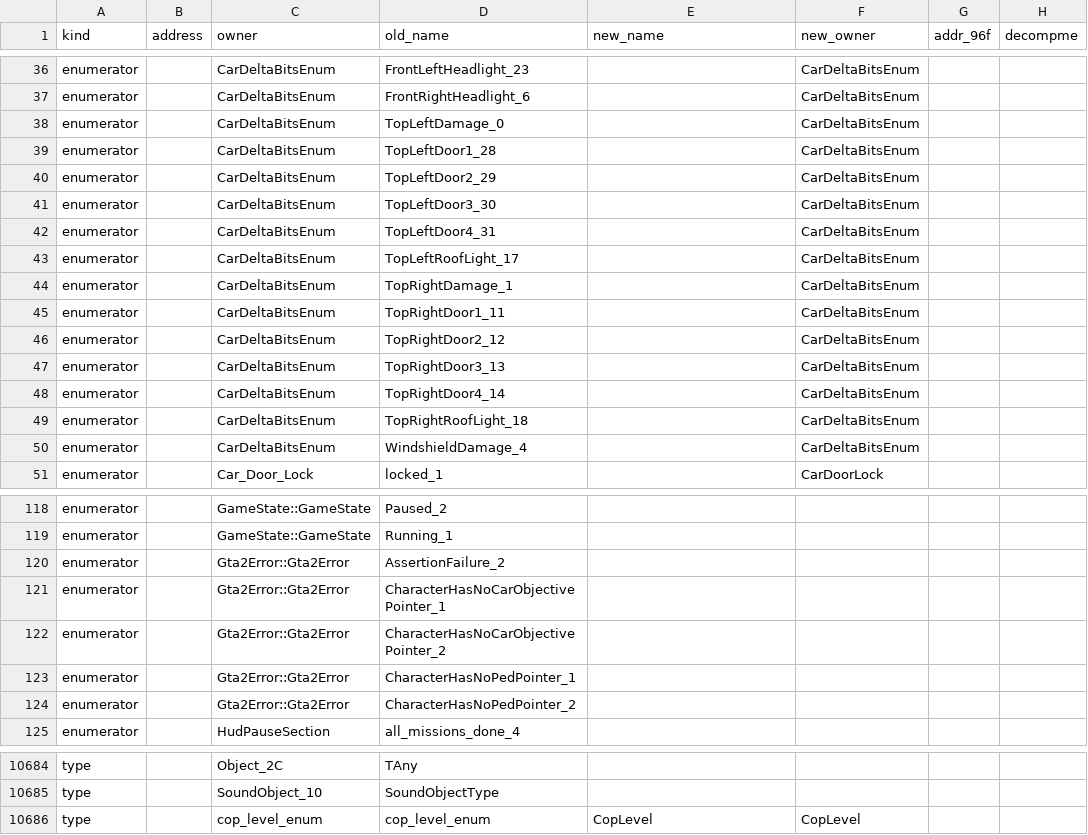
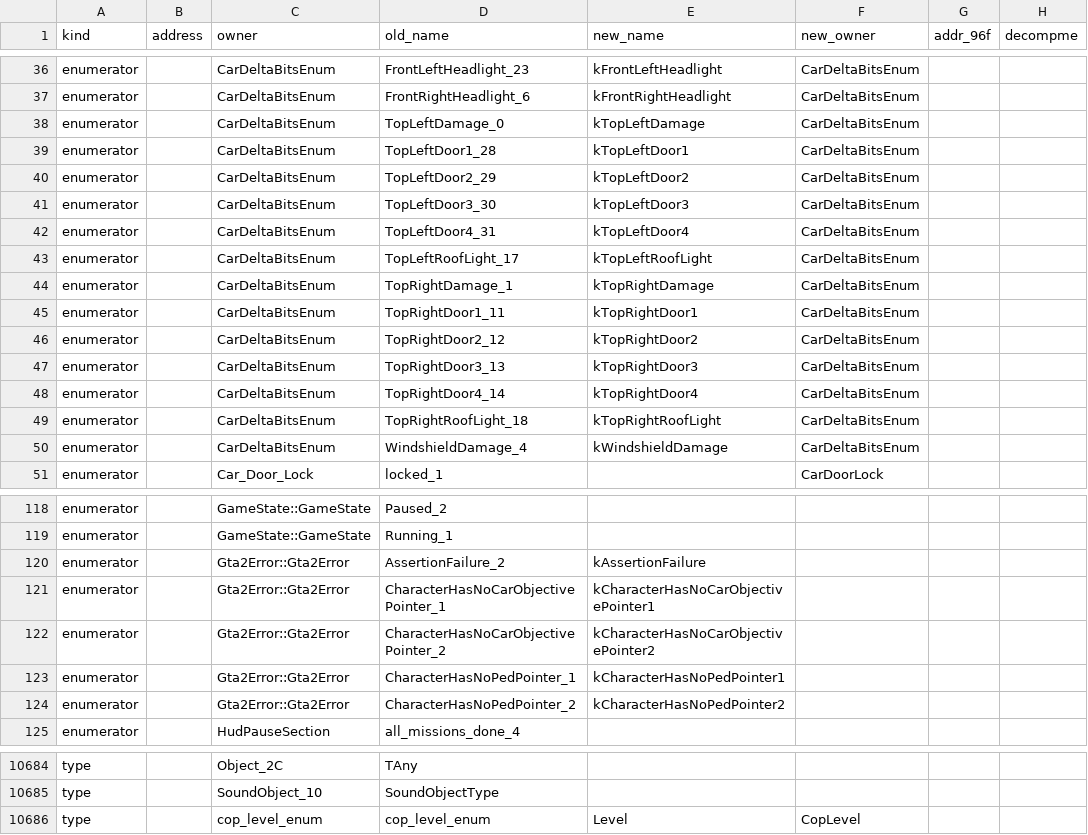
Before and after one commit to comedyjohn/gta2_re, a CSV file: port/tools/refactor/address_map.csv, drawn as a sheet; only a part is shown, gaps mark what is left out; the diff covers the shown part only; the diff names each change by its address in the sheet, - before the commit and + after, or states it on an @@ line.

```diff
--- a/port/tools/refactor/address_map.csv
+++ b/port/tools/refactor/address_map.csv
-E36 (new_name): (empty)
+E36 (new_name): kFrontLeftHeadlight
-E37 (new_name): (empty)
+E37 (new_name): kFrontRightHeadlight
-E38 (new_name): (empty)
+E38 (new_name): kTopLeftDamage
-E39 (new_name): (empty)
+E39 (new_name): kTopLeftDoor1
-E40 (new_name): (empty)
+E40 (new_name): kTopLeftDoor2
-E41 (new_name): (empty)
+E41 (new_name): kTopLeftDoor3
-E42 (new_name): (empty)
+E42 (new_name): kTopLeftDoor4
-E43 (new_name): (empty)
+E43 (new_name): kTopLeftRoofLight
-E44 (new_name): (empty)
+E44 (new_name): kTopRightDamage
-E45 (new_name): (empty)
+E45 (new_name): kTopRightDoor1
-E46 (new_name): (empty)
+E46 (new_name): kTopRightDoor2
-E47 (new_name): (empty)
+E47 (new_name): kTopRightDoor3
-E48 (new_name): (empty)
+E48 (new_name): kTopRightDoor4
-E49 (new_name): (empty)
+E49 (new_name): kTopRightRoofLight
-E50 (new_name): (empty)
+E50 (new_name): kWindshieldDamage
-E120 (new_name): (empty)
+E120 (new_name): kAssertionFailure
-E121 (new_name): (empty)
+E121 (new_name): kCharacterHasNoCarObjectivePointer1
-E122 (new_name): (empty)
+E122 (new_name): kCharacterHasNoCarObjectivePointer2
-E123 (new_name): (empty)
+E123 (new_name): kCharacterHasNoPedPointer1
-E124 (new_name): (empty)
+E124 (new_name): kCharacterHasNoPedPointer2
-E10686 (new_name): CopLevel
+E10686 (new_name): Level
```
Also changed, not shown: 27 edited cells elsewhere in this file, port/refactor/tidy-baseline.csv, 52 other files.
